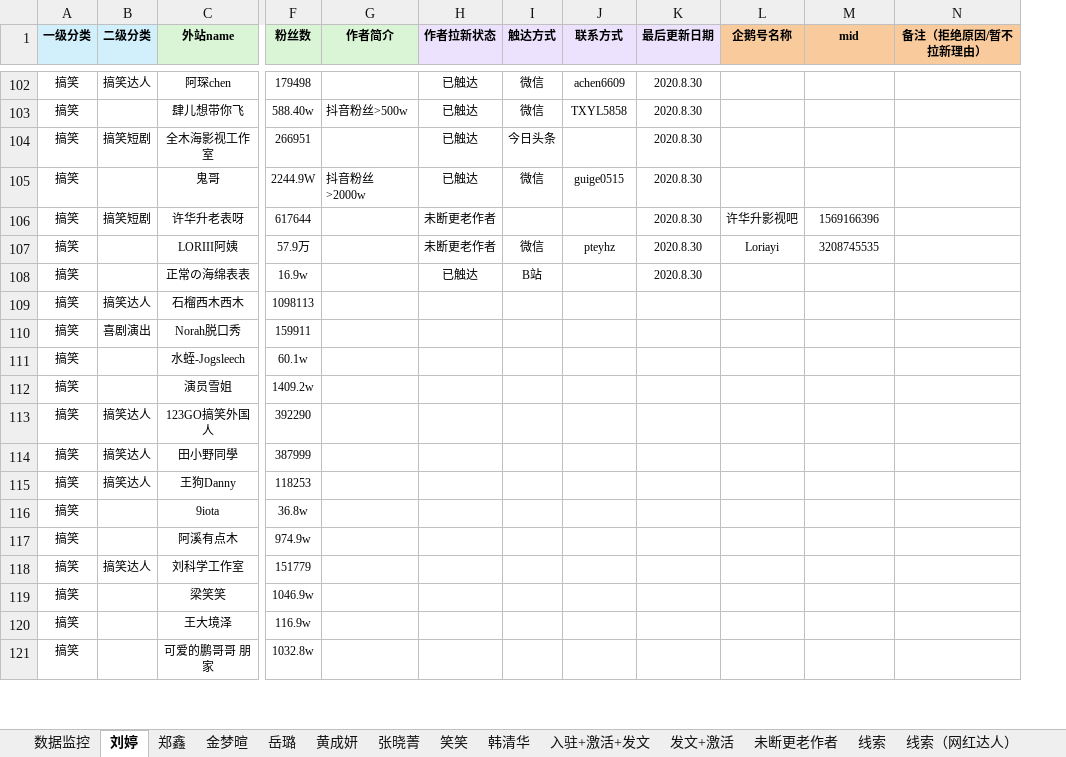
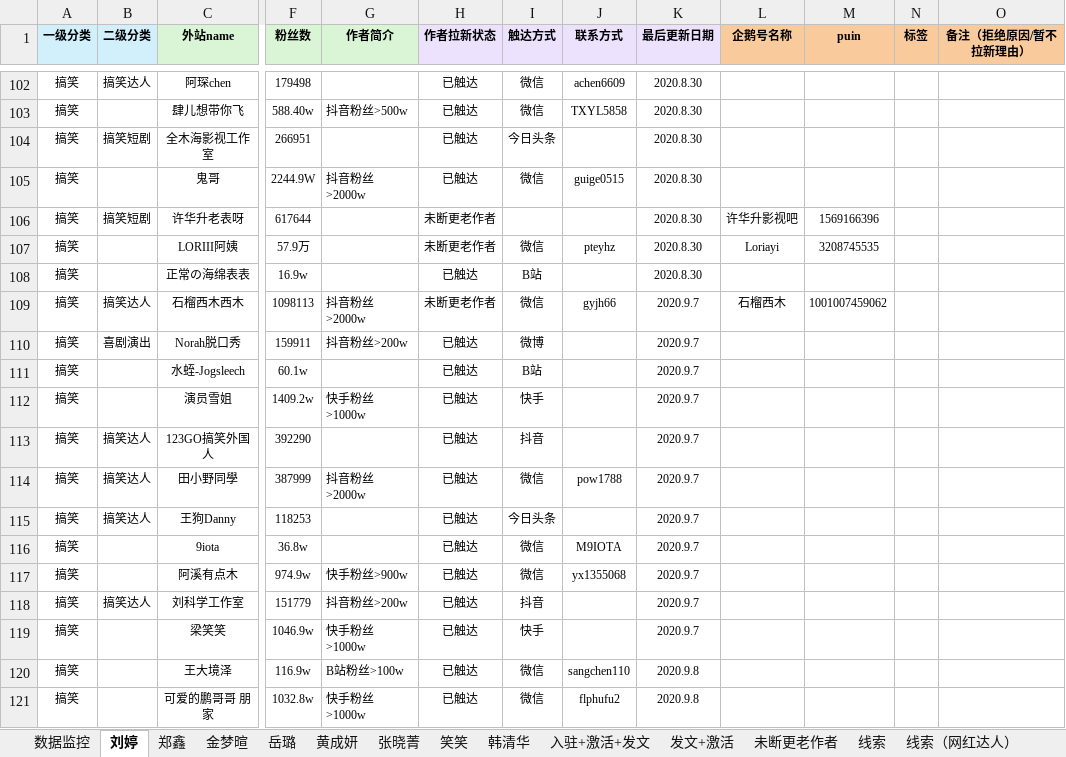
Before and after one commit to Mrwang19960102/work, an Excel workbook: model/p_work/deal_data_WH/data_source/8月搞笑&网红达人拉新.xlsx, sheet 刘婷, drawn as a sheet; only a part is shown, gaps mark what is left out; values as stored, in another font and other column widths than the file's, no borders; the diff covers the shown part only; the diff names each change by its address in the sheet, - before the commit and + after, or states it on an @@ line.

```diff
--- a/model/p_work/deal_data_WH/data_source/8月搞笑&网红达人拉新.xlsx (sheet 刘婷)
+++ b/model/p_work/deal_data_WH/data_source/8月搞笑&网红达人拉新.xlsx (sheet 刘婷)
+column N (标签), empty
-M1: mid
+M1: puin
-G109 (作者简介): (empty)
+G109 (作者简介): 抖音粉丝>2000w
-H109 (作者拉新状态): (empty)
+H109 (作者拉新状态): 未断更老作者
-I109 (触达方式): (empty)
+I109 (触达方式): 微信
-J109 (联系方式): (empty)
+J109 (联系方式): gyjh66
-K109:K119 (最后更新日期): (empty)
+K109:K119 (最后更新日期): 2020.9.7
-L109 (企鹅号名称): (empty)
+L109 (企鹅号名称): 石榴西木
-M109 (puin): (empty)
+M109 (puin): 1001007459062
-G110 (作者简介): (empty)
+G110 (作者简介): 抖音粉丝>200w
-H110:H121 (作者拉新状态): (empty)
+H110:H121 (作者拉新状态): 已触达
-I110 (触达方式): (empty)
+I110 (触达方式): 微博
-I111 (触达方式): (empty)
+I111 (触达方式): B站
-G112 (作者简介): (empty)
+G112 (作者简介): 快手粉丝>1000w
-I112 (触达方式): (empty)
+I112 (触达方式): 快手
-I113 (触达方式): (empty)
+I113 (触达方式): 抖音
-G114 (作者简介): (empty)
+G114 (作者简介): 抖音粉丝>2000w
-I114 (触达方式): (empty)
+I114 (触达方式): 微信
-J114 (联系方式): (empty)
+J114 (联系方式): pow1788
-I115 (触达方式): (empty)
+I115 (触达方式): 今日头条
-I116:I117 (触达方式): (empty)
+I116:I117 (触达方式): 微信
-J116 (联系方式): (empty)
+J116 (联系方式): M9IOTA
-G117 (作者简介): (empty)
+G117 (作者简介): 快手粉丝>900w
-J117 (联系方式): (empty)
+J117 (联系方式): yx1355068
-G118 (作者简介): (empty)
+G118 (作者简介): 抖音粉丝>200w
-I118 (触达方式): (empty)
+I118 (触达方式): 抖音
-G119 (作者简介): (empty)
+G119 (作者简介): 快手粉丝>1000w
-I119 (触达方式): (empty)
+I119 (触达方式): 快手
-G120 (作者简介): (empty)
+G120 (作者简介): B站粉丝>100w
-I120:I121 (触达方式): (empty)
+I120:I121 (触达方式): 微信
-J120 (联系方式): (empty)
+J120 (联系方式): sangchen110
-K120:K121 (最后更新日期): (empty)
+K120:K121 (最后更新日期): 2020.9.8
-G121 (作者简介): (empty)
+G121 (作者简介): 快手粉丝>1000w
-J121 (联系方式): (empty)
+J121 (联系方式): flphufu2
```
Also changed, not shown: 105 added rows and 13 edited cells elsewhere in this sheet, sheet 金梦暄, sheet 岳璐, sheet 张晓菁, sheet 线索（网红达人）, sheet 黄成妍, sheet 数据监控, 6 more sheets, formulas that keep their value, 13 other files.
